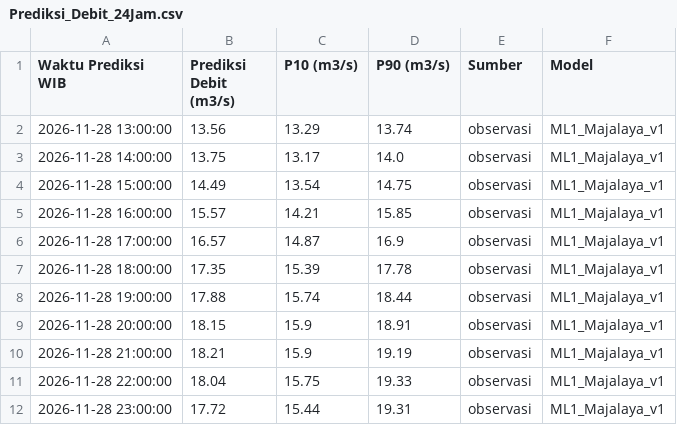
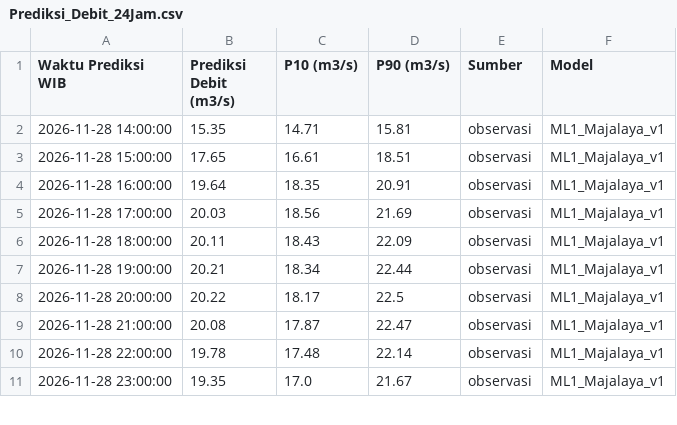
Before and after one commit to ajuneuh/prediksi-majalaya, a CSV file: Prediksi_Debit_24Jam.csv, drawn as a sheet; only a part is shown; the diff covers the shown part only.

```diff
--- a/Prediksi_Debit_24Jam.csv
+++ b/Prediksi_Debit_24Jam.csv
@@ -1,12 +1,11 @@
 Waktu Prediksi WIB,Prediksi Debit (m3/s),P10 (m3/s),P90 (m3/s),Sumber,Model
-2026-11-28 13:00:00,13.56,13.29,13.74,observasi,ML1_Majalaya_v1
-2026-11-28 14:00:00,13.75,13.17,14.0,observasi,ML1_Majalaya_v1
-2026-11-28 15:00:00,14.49,13.54,14.75,observasi,ML1_Majalaya_v1
-2026-11-28 16:00:00,15.57,14.21,15.85,observasi,ML1_Majalaya_v1
-2026-11-28 17:00:00,16.57,14.87,16.9,observasi,ML1_Majalaya_v1
-2026-11-28 18:00:00,17.35,15.39,17.78,observasi,ML1_Majalaya_v1
-2026-11-28 19:00:00,17.88,15.74,18.44,observasi,ML1_Majalaya_v1
-2026-11-28 20:00:00,18.15,15.9,18.91,observasi,ML1_Majalaya_v1
-2026-11-28 21:00:00,18.21,15.9,19.19,observasi,ML1_Majalaya_v1
-2026-11-28 22:00:00,18.04,15.75,19.33,observasi,ML1_Majalaya_v1
-2026-11-28 23:00:00,17.72,15.44,19.31,observasi,ML1_Majalaya_v1
+2026-11-28 14:00:00,15.35,14.71,15.81,observasi,ML1_Majalaya_v1
+2026-11-28 15:00:00,17.65,16.61,18.51,observasi,ML1_Majalaya_v1
+2026-11-28 16:00:00,19.64,18.35,20.91,observasi,ML1_Majalaya_v1
+2026-11-28 17:00:00,20.03,18.56,21.69,observasi,ML1_Majalaya_v1
+2026-11-28 18:00:00,20.11,18.43,22.09,observasi,ML1_Majalaya_v1
+2026-11-28 19:00:00,20.21,18.34,22.44,observasi,ML1_Majalaya_v1
+2026-11-28 20:00:00,20.22,18.17,22.5,observasi,ML1_Majalaya_v1
+2026-11-28 21:00:00,20.08,17.87,22.47,observasi,ML1_Majalaya_v1
+2026-11-28 22:00:00,19.78,17.48,22.14,observasi,ML1_Majalaya_v1
+2026-11-28 23:00:00,19.35,17.0,21.67,observasi,ML1_Majalaya_v1
```
Also changed, not shown: 1 added row and 39 edited cells elsewhere in this file, Data_Debit_7Hari.csv, Data_Hujan_7Hari.csv, 5 other files.
